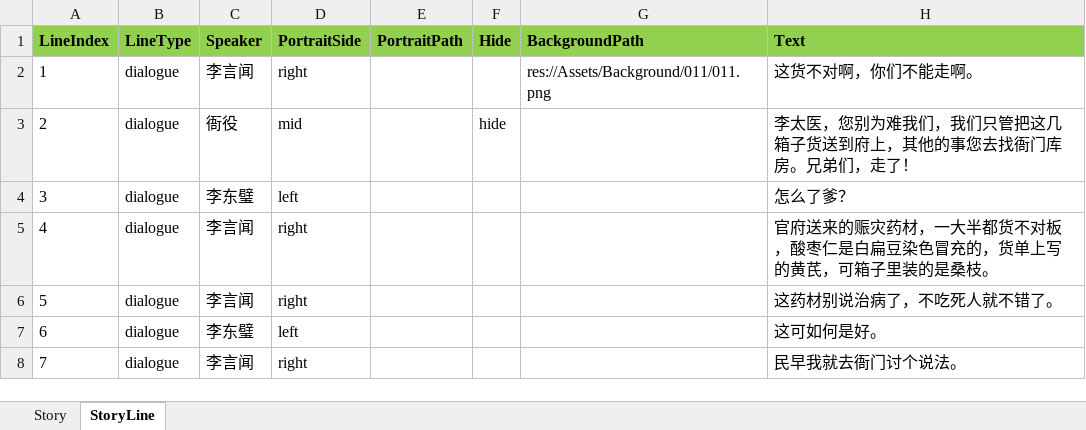
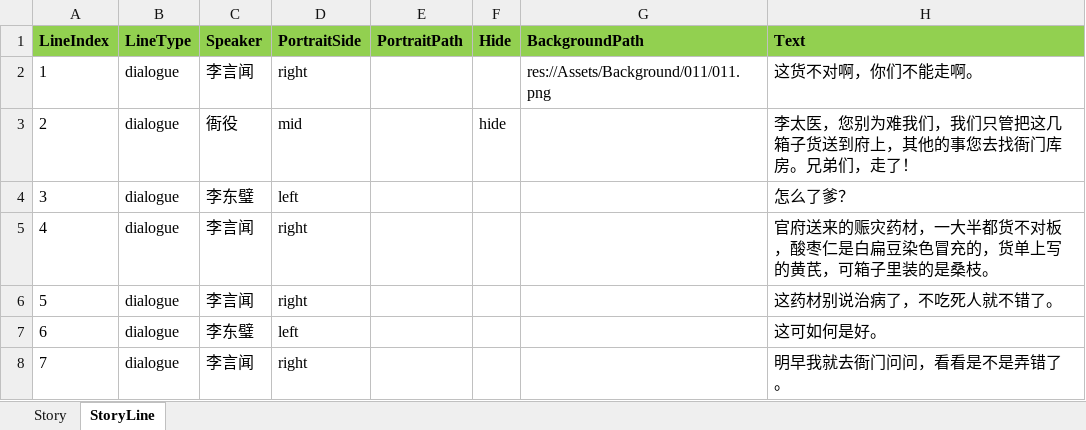
Before and after one commit to lqc19891229/Doctor, an Excel workbook: DataTables/DetailText/剧情/011药材有问题.xlsx, sheet StoryLine, drawn as a sheet; values as stored, in another font and other column widths than the file's, no borders; the diff names each change by its address in the sheet, - before the commit and + after, or states it on an @@ line.

```diff
--- a/DataTables/DetailText/剧情/011药材有问题.xlsx (sheet StoryLine)
+++ b/DataTables/DetailText/剧情/011药材有问题.xlsx (sheet StoryLine)
-H8 (Text): 民早我就去衙门讨个说法。
+H8 (Text): 明早我就去衙门问问，看看是不是弄错了。
```
Also changed, not shown: DataTables/DetailText/剧情/001落榜.xlsx, DataTables/DetailText/剧情/002初学医术.xlsx, 15 other files.
